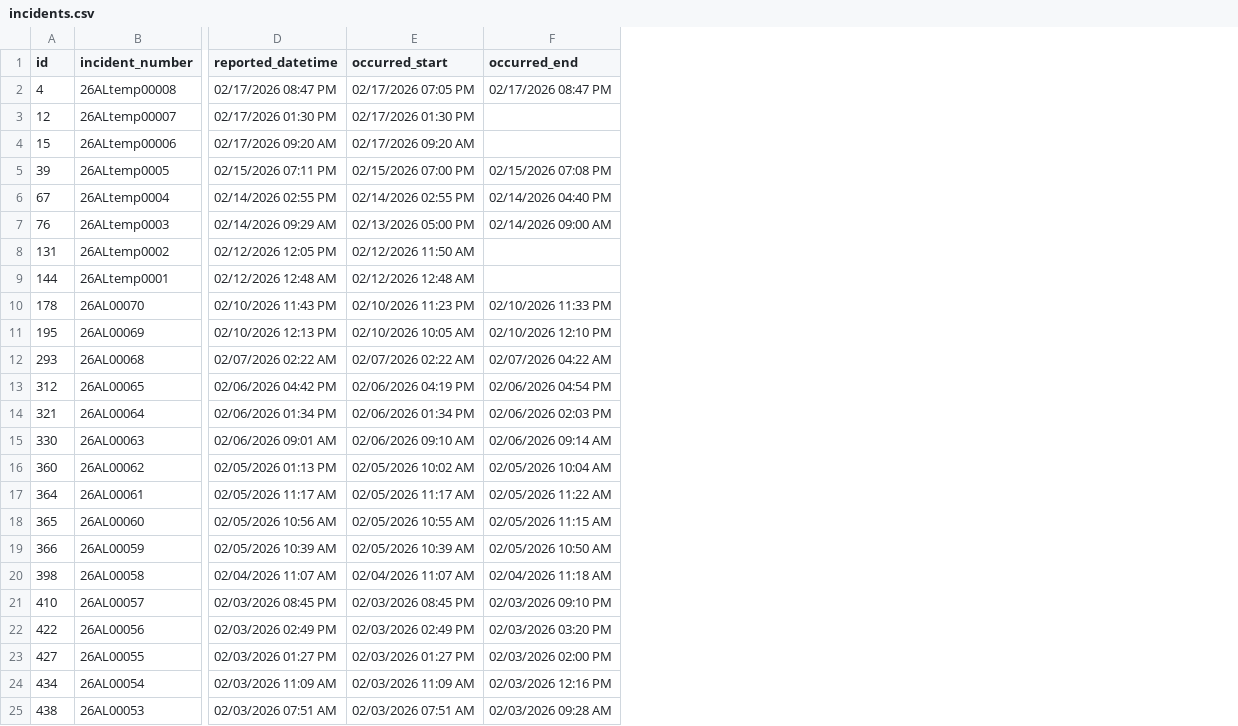
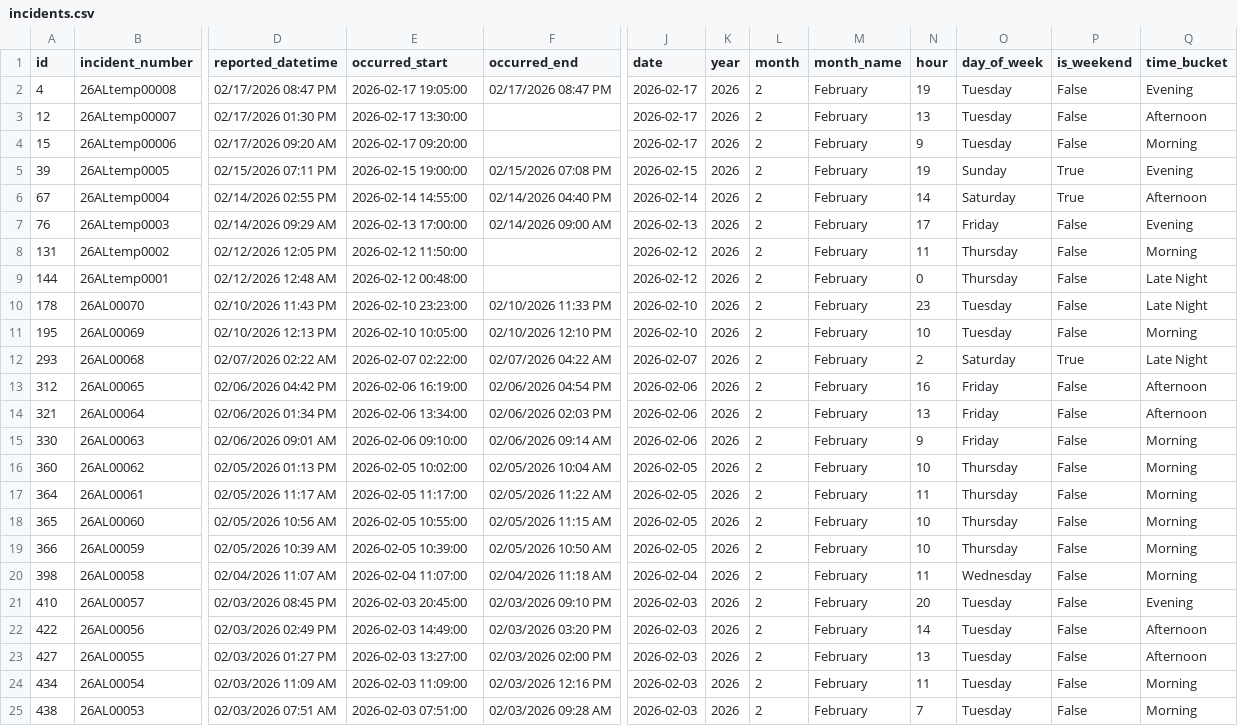
Before and after one commit to mjosewings/psu-university-crime-analysis, a CSV file: data/campuses/Altoona/incidents.csv, drawn as a sheet; only a part is shown, gaps mark what is left out; the diff covers the shown part only; the diff names each change by its address in the sheet, - before the commit and + after, or states it on an @@ line.

Commit message:
Enhanced `Altoona/incidents.csv` by adding time-derived features to support improved temporal analysis and categorization.

```diff
--- a/data/campuses/Altoona/incidents.csv
+++ b/data/campuses/Altoona/incidents.csv
+column J (date), rows 2-25: 2026-02-17 | 2026-02-17 | 2026-02-17 | 2026-02-15 | 2026-02-14 | 2026-02-13 | 2026-02-12 | 2026-02-12 | 2026-02-10 | 2026-02-10 | 2026-02-07 | 2026-02-06 | 2026-02-06 | 2026-02-06 | 2026-02-05 | 2026-02-05 | 2026-02-05 | 2026-02-05 | 2026-02-04 | 2026-02-03 | 2026-02-03 | 2026-02-03 | 2026-02-03 | 2026-02-03
+column K (year), rows 2-25: all 2026
+column L (month), rows 2-25: all 2
+column M (month_name), rows 2-25: all February
+column N (hour), rows 2-25: 19 | 13 | 9 | 19 | 14 | 17 | 11 | 0 | 23 | 10 | 2 | 16 | 13 | 9 | 10 | 11 | 10 | 10 | 11 | 20 | 14 | 13 | 11 | 7
+column O (day_of_week), rows 2-25: Tuesday | Tuesday | Tuesday | Sunday | Saturday | Friday | Thursday | Thursday | Tuesday | Tuesday | Saturday | Friday | Friday | Friday | Thursday | Thursday | Thursday | Thursday | Wednesday | Tuesday | Tuesday | Tuesday | Tuesday | Tuesday
+column P (is_weekend), rows 2-25: False | False | False | True | True | False | False | False | False | False | True | False | False | False | False | False | False | False | False | False | False | False | False | False
+column Q (time_bucket), rows 2-25: Evening | Afternoon | Morning | Evening | Afternoon | Evening | Morning | Late Night | Late Night | Morning | Late Night | Afternoon | Afternoon | Morning | Morning | Morning | Morning | Morning | Morning | Evening | Afternoon | Afternoon | Morning | Morning
-E2 (occurred_start): 02/17/2026 07:05 PM
+E2 (occurred_start): 2026-02-17 19:05:00
-E3 (occurred_start): 02/17/2026 01:30 PM
+E3 (occurred_start): 2026-02-17 13:30:00
-E4 (occurred_start): 02/17/2026 09:20 AM
+E4 (occurred_start): 2026-02-17 09:20:00
-E5 (occurred_start): 02/15/2026 07:00 PM
+E5 (occurred_start): 2026-02-15 19:00:00
-E6 (occurred_start): 02/14/2026 02:55 PM
+E6 (occurred_start): 2026-02-14 14:55:00
-E7 (occurred_start): 02/13/2026 05:00 PM
+E7 (occurred_start): 2026-02-13 17:00:00
-E8 (occurred_start): 02/12/2026 11:50 AM
+E8 (occurred_start): 2026-02-12 11:50:00
-E9 (occurred_start): 02/12/2026 12:48 AM
+E9 (occurred_start): 2026-02-12 00:48:00
-E10 (occurred_start): 02/10/2026 11:23 PM
+E10 (occurred_start): 2026-02-10 23:23:00
-E11 (occurred_start): 02/10/2026 10:05 AM
+E11 (occurred_start): 2026-02-10 10:05:00
-E12 (occurred_start): 02/07/2026 02:22 AM
+E12 (occurred_start): 2026-02-07 02:22:00
-E13 (occurred_start): 02/06/2026 04:19 PM
+E13 (occurred_start): 2026-02-06 16:19:00
-E14 (occurred_start): 02/06/2026 01:34 PM
+E14 (occurred_start): 2026-02-06 13:34:00
-E15 (occurred_start): 02/06/2026 09:10 AM
+E15 (occurred_start): 2026-02-06 09:10:00
-E16 (occurred_start): 02/05/2026 10:02 AM
+E16 (occurred_start): 2026-02-05 10:02:00
-E17 (occurred_start): 02/05/2026 11:17 AM
+E17 (occurred_start): 2026-02-05 11:17:00
-E18 (occurred_start): 02/05/2026 10:55 AM
+E18 (occurred_start): 2026-02-05 10:55:00
-E19 (occurred_start): 02/05/2026 10:39 AM
+E19 (occurred_start): 2026-02-05 10:39:00
-E20 (occurred_start): 02/04/2026 11:07 AM
+E20 (occurred_start): 2026-02-04 11:07:00
-E21 (occurred_start): 02/03/2026 08:45 PM
+E21 (occurred_start): 2026-02-03 20:45:00
-E22 (occurred_start): 02/03/2026 02:49 PM
+E22 (occurred_start): 2026-02-03 14:49:00
-E23 (occurred_start): 02/03/2026 01:27 PM
+E23 (occurred_start): 2026-02-03 13:27:00
-E24 (occurred_start): 02/03/2026 11:09 AM
+E24 (occurred_start): 2026-02-03 11:09:00
-E25 (occurred_start): 02/03/2026 07:51 AM
+E25 (occurred_start): 2026-02-03 07:51:00
```
Also changed, not shown: 1 removed row and 72 edited cells elsewhere in this file.
